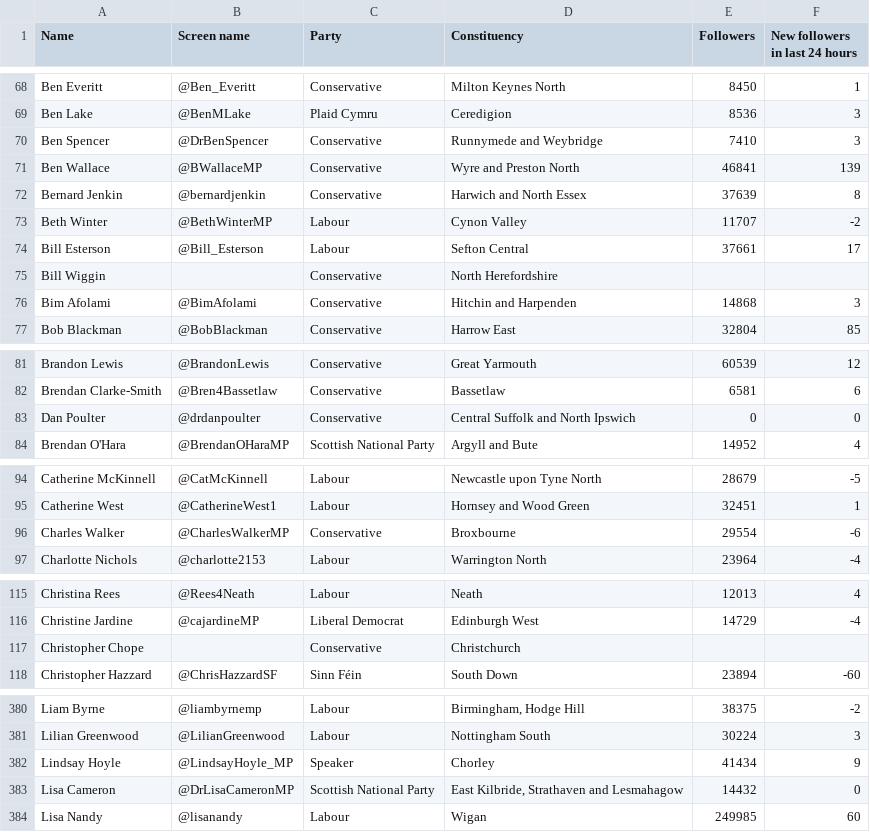
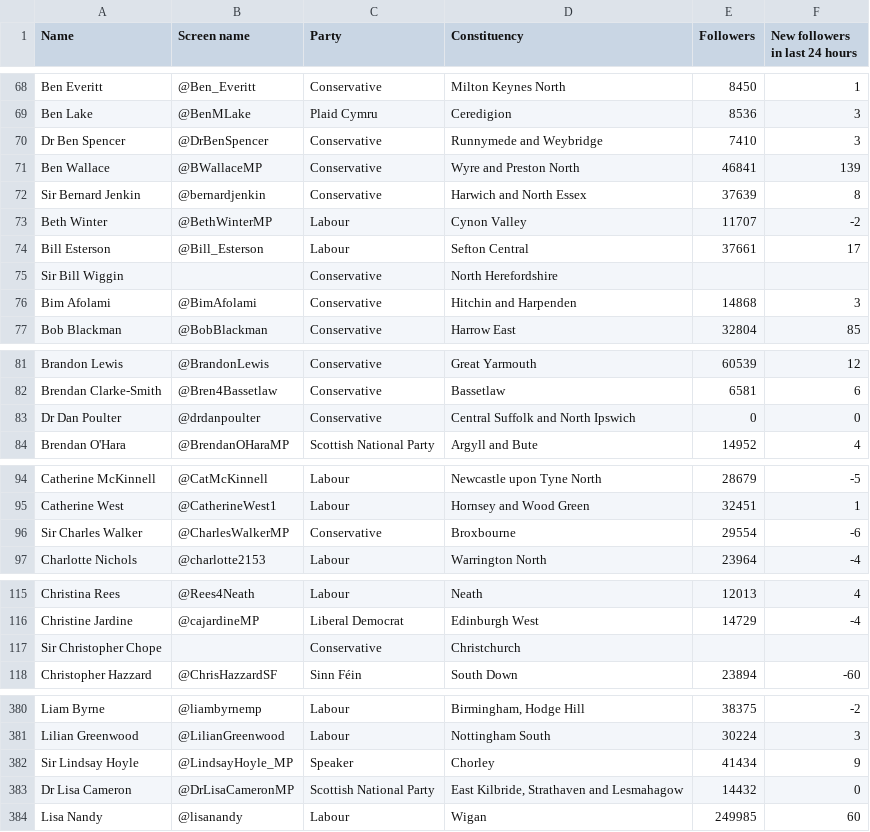
Before and after one commit to jonfinerty/lobby, a CSV file: MPsonTwitter_list_name.csv, drawn as a sheet; only a part is shown, gaps mark what is left out; the diff covers the shown part only.

```diff
--- a/MPsonTwitter_list_name.csv
+++ b/MPsonTwitter_list_name.csv
@@ -69,2 +69,2 @@
 "Ben Lake","@BenMLake","Plaid Cymru","Ceredigion",8536,3
-"Ben Spencer","@DrBenSpencer","Conservative","Runnymede and Weybridge",7410,3
+"Dr Ben Spencer","@DrBenSpencer","Conservative","Runnymede and Weybridge",7410,3
@@ -72,2 +72,2 @@
-"Bernard Jenkin ","@bernardjenkin","Conservative","Harwich and North Essex",37639,8
+"Sir Bernard Jenkin","@bernardjenkin","Conservative","Harwich and North Essex",37639,8
 "Beth Winter","@BethWinterMP","Labour","Cynon Valley",11707,-2
@@ -75,2 +75,2 @@
-"Bill Wiggin",,"Conservative","North Herefordshire",,
+"Sir Bill Wiggin",,"Conservative","North Herefordshire",,
 "Bim Afolami","@BimAfolami","Conservative","Hitchin and Harpenden",14868,3
@@ -82,2 +82,2 @@
 "Brendan Clarke-Smith","@Bren4Bassetlaw","Conservative","Bassetlaw",6581,6
-"Dan Poulter","@drdanpoulter","Conservative","Central Suffolk and North Ipswich",0,0
+"Dr Dan Poulter","@drdanpoulter","Conservative","Central Suffolk and North Ipswich",0,0
@@ -96,2 +96,2 @@
-"Charles Walker","@CharlesWalkerMP","Conservative","Broxbourne",29554,-6
+"Sir Charles Walker","@CharlesWalkerMP","Conservative","Broxbourne",29554,-6
 "Charlotte Nichols","@charlotte2153","Labour","Warrington North",23964,-4
@@ -116,3 +116,3 @@
 "Christine Jardine","@cajardineMP","Liberal Democrat","Edinburgh West",14729,-4
-"Christopher Chope",,"Conservative","Christchurch",,
+"Sir Christopher Chope",,"Conservative","Christchurch",,
 "Christopher Hazzard","@ChrisHazzardSF","Sinn Féin","South Down",23894,-60
@@ -382,2 +382,2 @@
-"Lindsay Hoyle","@LindsayHoyle_MP","Speaker","Chorley",41434,9
-"Lisa Cameron","@DrLisaCameronMP","Scottish National Party","East Kilbride, Strathaven and Lesmahagow",14432,0
+"Sir Lindsay Hoyle","@LindsayHoyle_MP","Speaker","Chorley",41434,9
+"Dr Lisa Cameron","@DrLisaCameronMP","Scottish National Party","East Kilbride, Strathaven and Lesmahagow",14432,0
```
Also changed, not shown: 32 edited cells elsewhere in this file, 1 other file.
